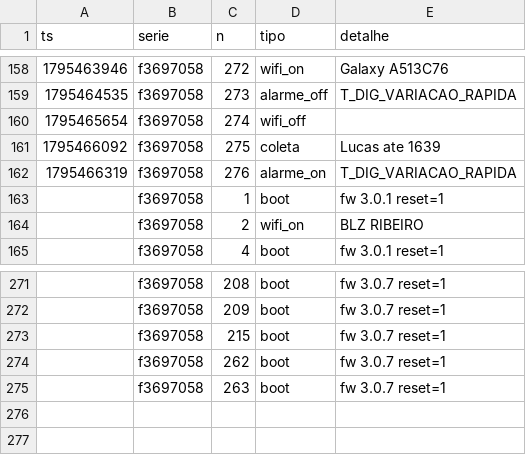
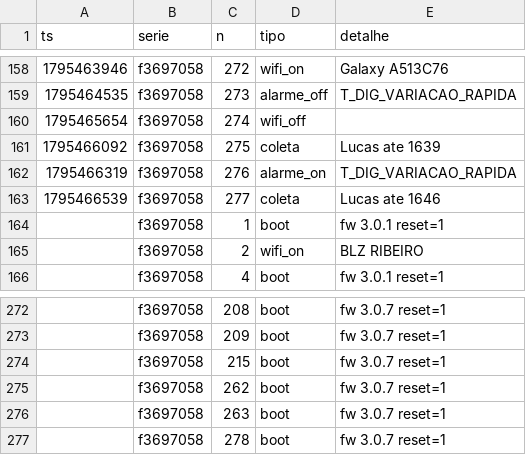
Before and after one commit to lribeiro770-debug/biodigestor-painel, a CSV file: dados/eventos.csv, drawn as a sheet; only a part is shown, gaps mark what is left out; the diff names each change by its address in the sheet, - before the commit and + after, or states it on an @@ line.

Commit message:
dados: +2 eventos (Lucas, n 277–278)

```diff
--- a/dados/eventos.csv
+++ b/dados/eventos.csv
+row 163: 1795466539 | f3697058 | 277 | coleta | Lucas ate 1646
+row 277:  | f3697058 | 278 | boot | fw 3.0.7 reset=1
```
